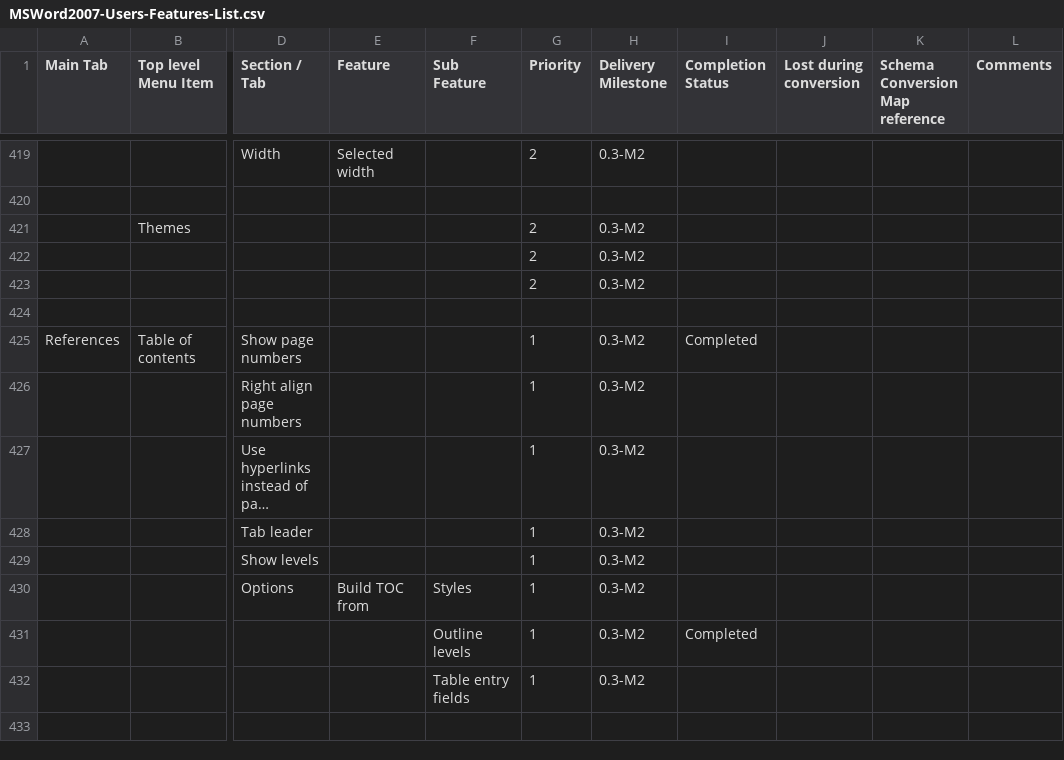
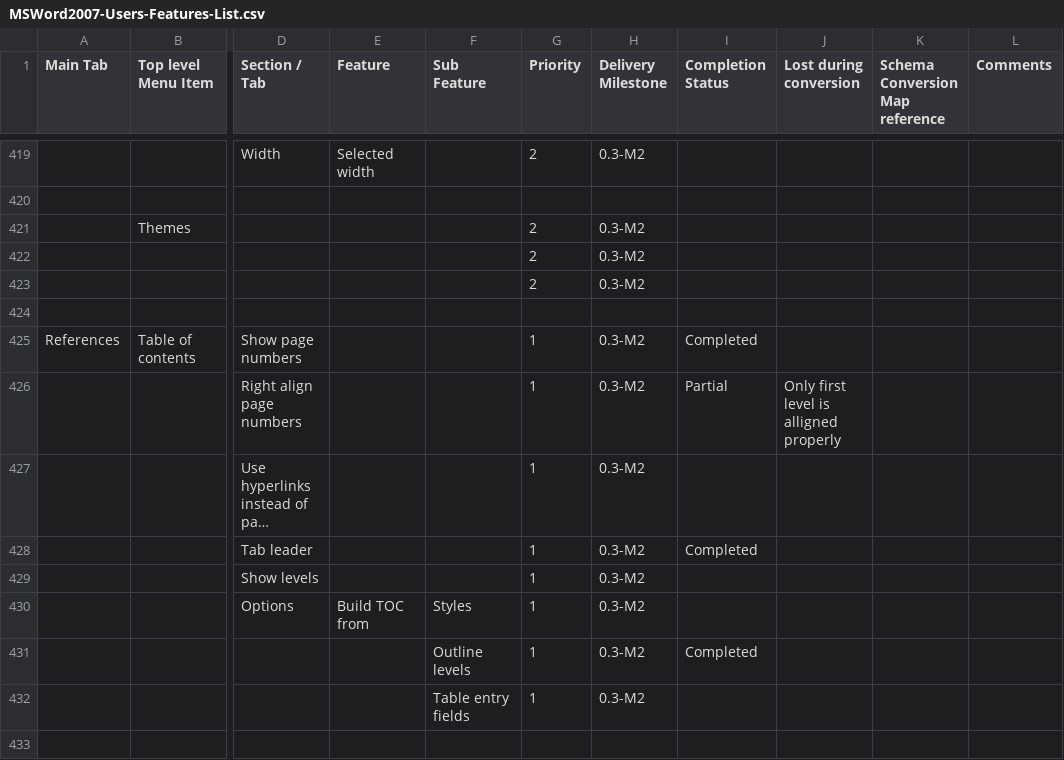
Before and after one commit to arlm/odf-converter, a CSV file: docs/Tester documentation/MSWord2007-Users-Features-List.csv, drawn as a sheet; only a part is shown, gaps mark what is left out; long unchanged cells end in …; the diff names each change by its address in the sheet, - before the commit and + after, or states it on an @@ line.

Commit message:
Improved Table of Contents +changes in MSWord2007-Users-Features-List

```diff
--- a/docs/Tester documentation/MSWord2007-Users-Features-List.csv
+++ b/docs/Tester documentation/MSWord2007-Users-Features-List.csv
-I426 (Completion Status): (empty)
+I426 (Completion Status): Partial
-J426 (Lost during conversion): (empty)
+J426 (Lost during conversion): Only first level is alligned properly
-I428 (Completion Status): (empty)
+I428 (Completion Status): Completed
```
Also changed, not shown: 3 other files.
